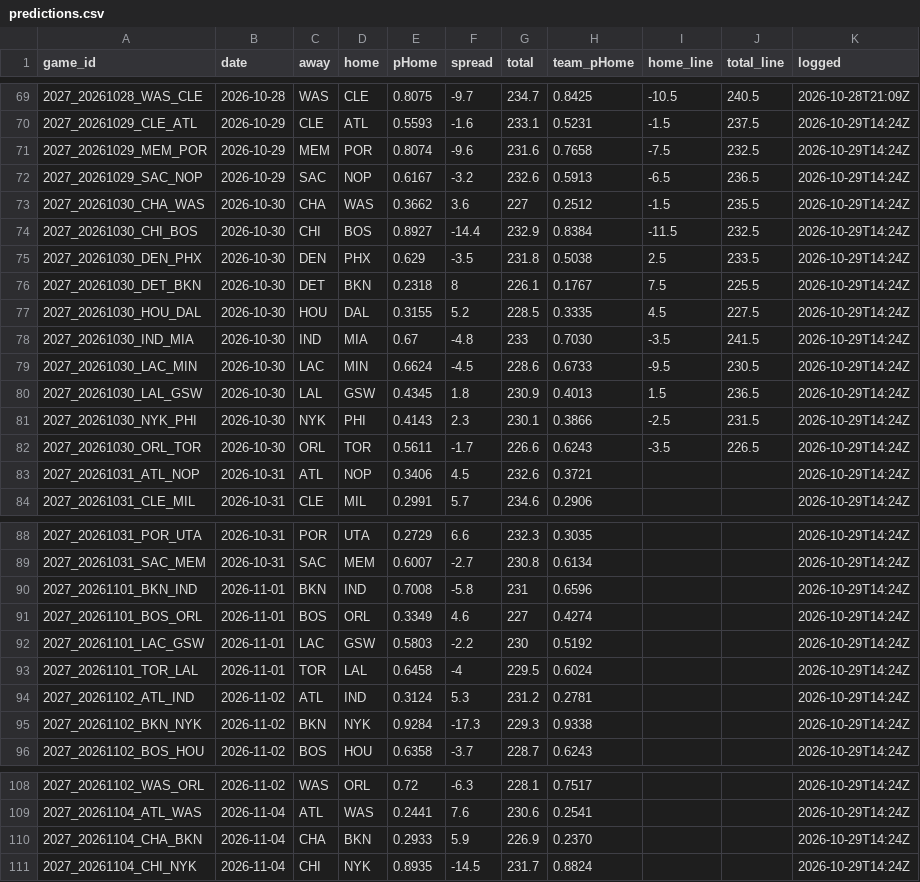
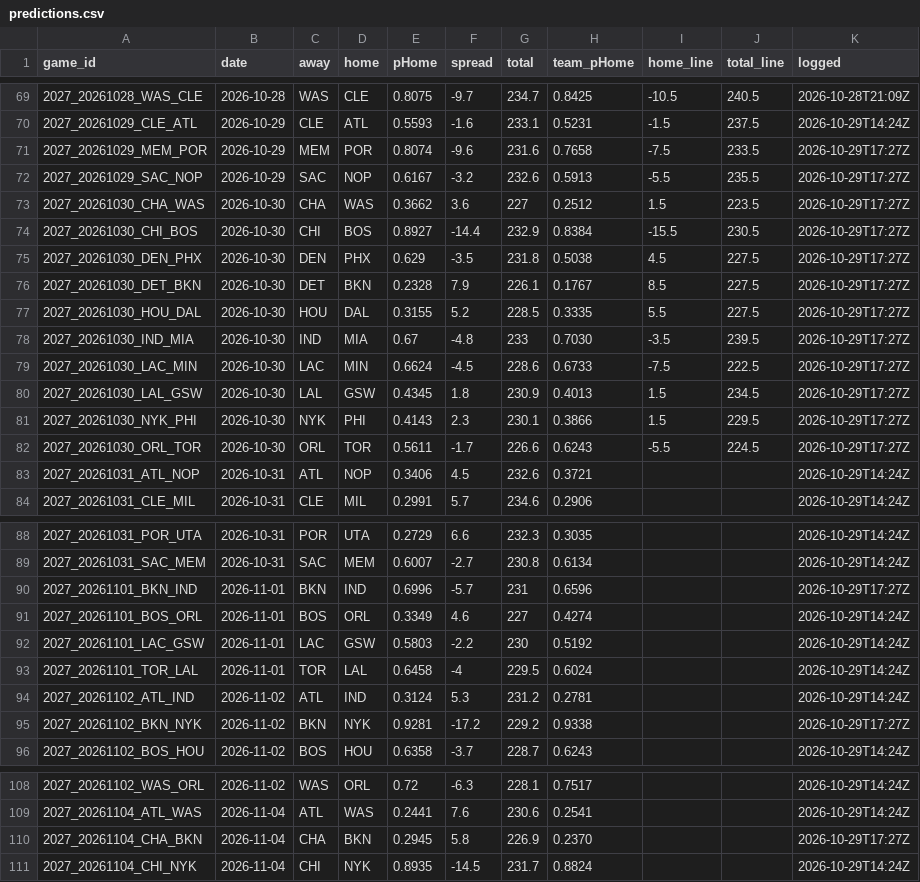
Before and after one commit to DEMON-X13/nba-hub, a CSV file: data/predictions.csv, drawn as a sheet; only a part is shown, gaps mark what is left out.

```diff
--- a/data/predictions.csv
+++ b/data/predictions.csv
@@ -70,14 +70,14 @@ game_id,date,away,home,pHome,spread,total,team_pHome,home_line,total_line,logged
 2027_20261029_CLE_ATL,2026-10-29,CLE,ATL,0.5593,-1.6,233.1,0.5231,-1.5,237.5,2026-10-29T14:24Z
-2027_20261029_MEM_POR,2026-10-29,MEM,POR,0.8074,-9.6,231.6,0.7658,-7.5,232.5,2026-10-29T14:24Z
-2027_20261029_SAC_NOP,2026-10-29,SAC,NOP,0.6167,-3.2,232.6,0.5913,-6.5,236.5,2026-10-29T14:24Z
-2027_20261030_CHA_WAS,2026-10-30,CHA,WAS,0.3662,3.6,227,0.2512,-1.5,235.5,2026-10-29T14:24Z
-2027_20261030_CHI_BOS,2026-10-30,CHI,BOS,0.8927,-14.4,232.9,0.8384,-11.5,232.5,2026-10-29T14:24Z
-2027_20261030_DEN_PHX,2026-10-30,DEN,PHX,0.629,-3.5,231.8,0.5038,2.5,233.5,2026-10-29T14:24Z
-2027_20261030_DET_BKN,2026-10-30,DET,BKN,0.2318,8,226.1,0.1767,7.5,225.5,2026-10-29T14:24Z
-2027_20261030_HOU_DAL,2026-10-30,HOU,DAL,0.3155,5.2,228.5,0.3335,4.5,227.5,2026-10-29T14:24Z
-2027_20261030_IND_MIA,2026-10-30,IND,MIA,0.67,-4.8,233,0.7030,-3.5,241.5,2026-10-29T14:24Z
-2027_20261030_LAC_MIN,2026-10-30,LAC,MIN,0.6624,-4.5,228.6,0.6733,-9.5,230.5,2026-10-29T14:24Z
-2027_20261030_LAL_GSW,2026-10-30,LAL,GSW,0.4345,1.8,230.9,0.4013,1.5,236.5,2026-10-29T14:24Z
-2027_20261030_NYK_PHI,2026-10-30,NYK,PHI,0.4143,2.3,230.1,0.3866,-2.5,231.5,2026-10-29T14:24Z
-2027_20261030_ORL_TOR,2026-10-30,ORL,TOR,0.5611,-1.7,226.6,0.6243,-3.5,226.5,2026-10-29T14:24Z
+2027_20261029_MEM_POR,2026-10-29,MEM,POR,0.8074,-9.6,231.6,0.7658,-7.5,233.5,2026-10-29T17:27Z
+2027_20261029_SAC_NOP,2026-10-29,SAC,NOP,0.6167,-3.2,232.6,0.5913,-5.5,235.5,2026-10-29T17:27Z
+2027_20261030_CHA_WAS,2026-10-30,CHA,WAS,0.3662,3.6,227,0.2512,1.5,223.5,2026-10-29T17:27Z
+2027_20261030_CHI_BOS,2026-10-30,CHI,BOS,0.8927,-14.4,232.9,0.8384,-15.5,230.5,2026-10-29T17:27Z
+2027_20261030_DEN_PHX,2026-10-30,DEN,PHX,0.629,-3.5,231.8,0.5038,4.5,227.5,2026-10-29T17:27Z
+2027_20261030_DET_BKN,2026-10-30,DET,BKN,0.2328,7.9,226.1,0.1767,8.5,227.5,2026-10-29T17:27Z
+2027_20261030_HOU_DAL,2026-10-30,HOU,DAL,0.3155,5.2,228.5,0.3335,5.5,227.5,2026-10-29T17:27Z
+2027_20261030_IND_MIA,2026-10-30,IND,MIA,0.67,-4.8,233,0.7030,-3.5,239.5,2026-10-29T17:27Z
+2027_20261030_LAC_MIN,2026-10-30,LAC,MIN,0.6624,-4.5,228.6,0.6733,-7.5,222.5,2026-10-29T17:27Z
+2027_20261030_LAL_GSW,2026-10-30,LAL,GSW,0.4345,1.8,230.9,0.4013,1.5,234.5,2026-10-29T17:27Z
+2027_20261030_NYK_PHI,2026-10-30,NYK,PHI,0.4143,2.3,230.1,0.3866,1.5,229.5,2026-10-29T17:27Z
+2027_20261030_ORL_TOR,2026-10-30,ORL,TOR,0.5611,-1.7,226.6,0.6243,-5.5,224.5,2026-10-29T17:27Z
 2027_20261031_ATL_NOP,2026-10-31,ATL,NOP,0.3406,4.5,232.6,0.3721,,,2026-10-29T14:24Z
@@ -89,3 +89,3 @@ game_id,date,away,home,pHome,spread,total,team_pHome,home_line,total_line,logged
 2027_20261031_SAC_MEM,2026-10-31,SAC,MEM,0.6007,-2.7,230.8,0.6134,,,2026-10-29T14:24Z
-2027_20261101_BKN_IND,2026-11-01,BKN,IND,0.7008,-5.8,231,0.6596,,,2026-10-29T14:24Z
+2027_20261101_BKN_IND,2026-11-01,BKN,IND,0.6996,-5.7,231,0.6596,,,2026-10-29T17:27Z
 2027_20261101_BOS_ORL,2026-11-01,BOS,ORL,0.3349,4.6,227,0.4274,,,2026-10-29T14:24Z
@@ -94,3 +94,3 @@ game_id,date,away,home,pHome,spread,total,team_pHome,home_line,total_line,logged
 2027_20261102_ATL_IND,2026-11-02,ATL,IND,0.3124,5.3,231.2,0.2781,,,2026-10-29T14:24Z
-2027_20261102_BKN_NYK,2026-11-02,BKN,NYK,0.9284,-17.3,229.3,0.9338,,,2026-10-29T14:24Z
+2027_20261102_BKN_NYK,2026-11-02,BKN,NYK,0.9281,-17.2,229.2,0.9338,,,2026-10-29T17:27Z
 2027_20261102_BOS_HOU,2026-11-02,BOS,HOU,0.6358,-3.7,228.7,0.6243,,,2026-10-29T14:24Z
@@ -109,3 +109,3 @@ game_id,date,away,home,pHome,spread,total,team_pHome,home_line,total_line,logged
 2027_20261104_ATL_WAS,2026-11-04,ATL,WAS,0.2441,7.6,230.6,0.2541,,,2026-10-29T14:24Z
-2027_20261104_CHA_BKN,2026-11-04,CHA,BKN,0.2933,5.9,226.9,0.2370,,,2026-10-29T14:24Z
+2027_20261104_CHA_BKN,2026-11-04,CHA,BKN,0.2945,5.8,226.9,0.2370,,,2026-10-29T17:27Z
 2027_20261104_CHI_NYK,2026-11-04,CHI,NYK,0.8935,-14.5,231.7,0.8824,,,2026-10-29T14:24Z
```
Also changed, not shown: data/injuries_log.csv, 13 other files.
